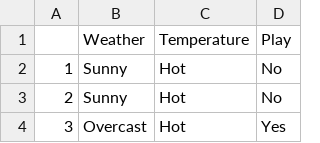
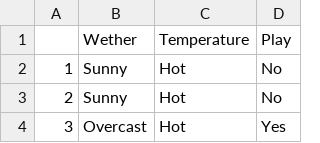
Before and after one commit to gawalikrushna/Weather-Play-Predictor, a CSV file: MarvellousInfosystems_PlayPredictor.csv, drawn as a sheet; only a part is shown.

Commit message:
Update MarvellousInfosystems_PlayPredictor.csv

```diff
--- a/MarvellousInfosystems_PlayPredictor.csv
+++ b/MarvellousInfosystems_PlayPredictor.csv
@@ -1,2 +1,2 @@
-,Weather,Temperature,Play
+,Wether,Temperature,Play
 1,Sunny,Hot,No
```
